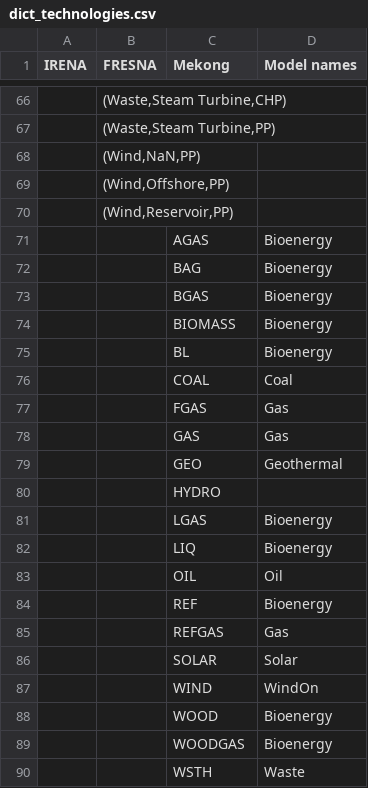
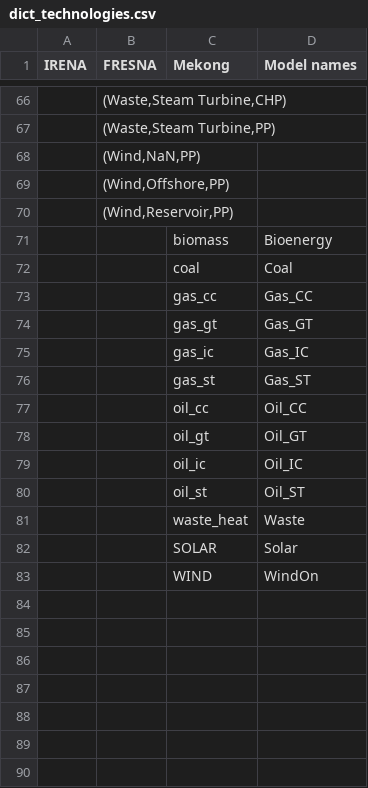
Before and after one commit to kais-siala/pyPRIMA, a CSV file: assumptions/dict_technologies.csv, drawn as a sheet; only a part is shown, gaps mark what is left out; removed rows and columns are numbered as before the commit, all else as after; the diff names each change by its address in the sheet, - before the commit and + after, or states it on an @@ line.

```diff
--- a/assumptions/dict_technologies.csv
+++ b/assumptions/dict_technologies.csv
-C71 (Mekong): AGAS
+C71 (Mekong): biomass
-row 72:  |  | BAG | Bioenergy
-row 73:  |  | BGAS | Bioenergy
-row 74:  |  | BIOMASS | Bioenergy
-row 75:  |  | BL | Bioenergy
-C72 (Mekong): COAL
+C72 (Mekong): coal
-row 77:  |  | FGAS | Gas
-row 78:  |  | GAS | Gas
-row 79:  |  | GEO | Geothermal
-row 80:  |  | HYDRO
-row 81:  |  | LGAS | Bioenergy
-row 82:  |  | LIQ | Bioenergy
-row 83:  |  | OIL | Oil
-row 84:  |  | REF | Bioenergy
-row 85:  |  | REFGAS | Gas
+row 73:  |  | gas_cc | Gas_CC
+row 74:  |  | gas_gt | Gas_GT
+row 75:  |  | gas_ic | Gas_IC
+row 76:  |  | gas_st | Gas_ST
+row 77:  |  | oil_cc | Oil_CC
+row 78:  |  | oil_gt | Oil_GT
+row 79:  |  | oil_ic | Oil_IC
+row 80:  |  | oil_st | Oil_ST
+row 81:  |  | waste_heat | Waste
-row 88:  |  | WOOD | Bioenergy
-row 89:  |  | WOODGAS | Bioenergy
-row 90:  |  | WSTH | Waste
```
Also changed, not shown: assumptions/assumptions_commodities.csv, assumptions/assumptions_flows.csv, 7 other files.
